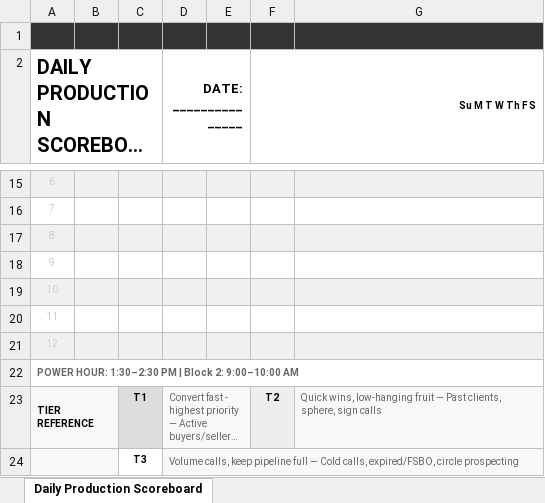
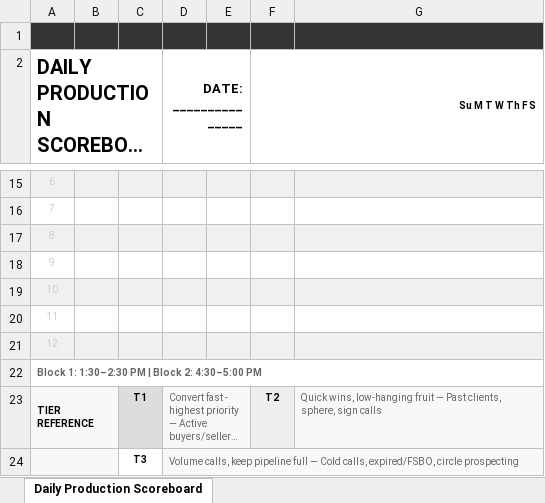
Before and after one commit to poornimaramakrishnan/daily-production-scoreboard-pdx, an Excel workbook: Daily_Production_Scoreboard_v6.xlsx, sheet Daily Production Scoreboard, drawn as a sheet; only a part is shown, gaps mark what is left out; long unchanged cells end in …; values as stored, in another font and other column widths than the file's, no borders; the diff names each change by its address in the sheet, - before the commit and + after, or states it on an @@ line.

Commit message:
Update time block labels

```diff
--- a/Daily_Production_Scoreboard_v6.xlsx (sheet Daily Production Scoreboard)
+++ b/Daily_Production_Scoreboard_v6.xlsx (sheet Daily Production Scoreboard)
-A22 (DAILY PRODUCTION SCOREBOARD): POWER HOUR: 1:30–2:30 PM | Block 2: 9:00–10:00 AM
+A22 (DAILY PRODUCTION SCOREBOARD): Block 1: 1:30–2:30 PM | Block 2: 4:30–5:00 PM
```
Also changed, not shown: 2 other files.
